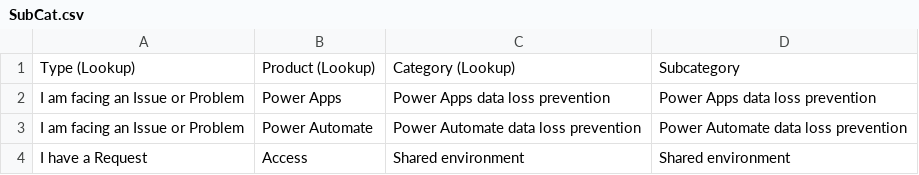
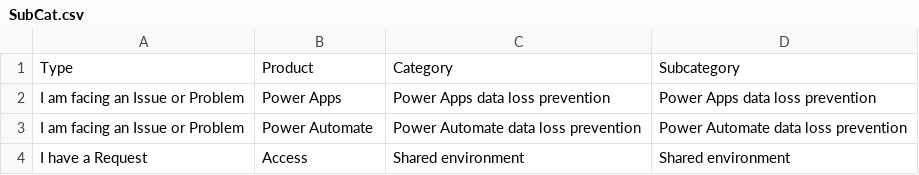
Before and after one commit to AlissonCanto/Files, a CSV file: SubCat.csv, drawn as a sheet; only a part is shown.

Commit message:
Update SubCat.csv

```diff
--- a/SubCat.csv
+++ b/SubCat.csv
@@ -1,2 +1,2 @@
-Type (Lookup),Product (Lookup),Category (Lookup),Subcategory
+Type,Product,Category,Subcategory
 I am facing an Issue or Problem,Power Apps,Power Apps data loss prevention,Power Apps data loss prevention
```
